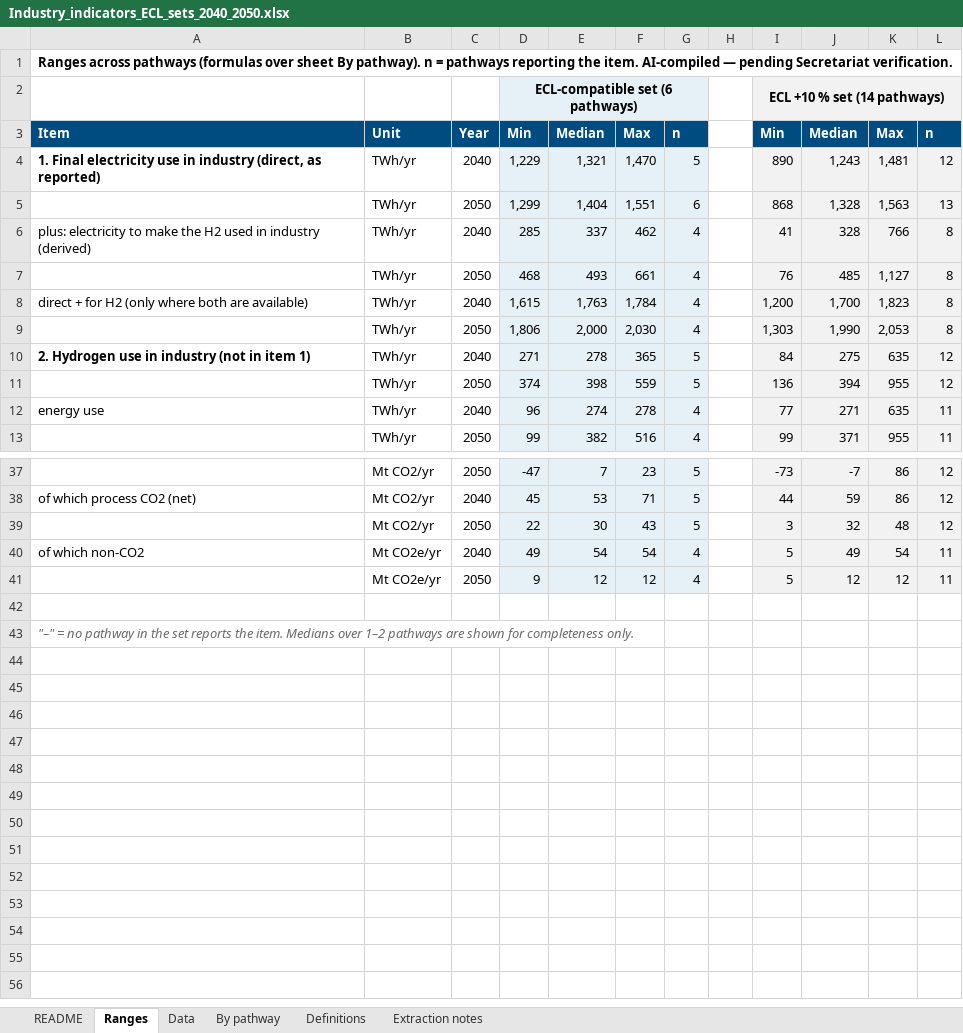
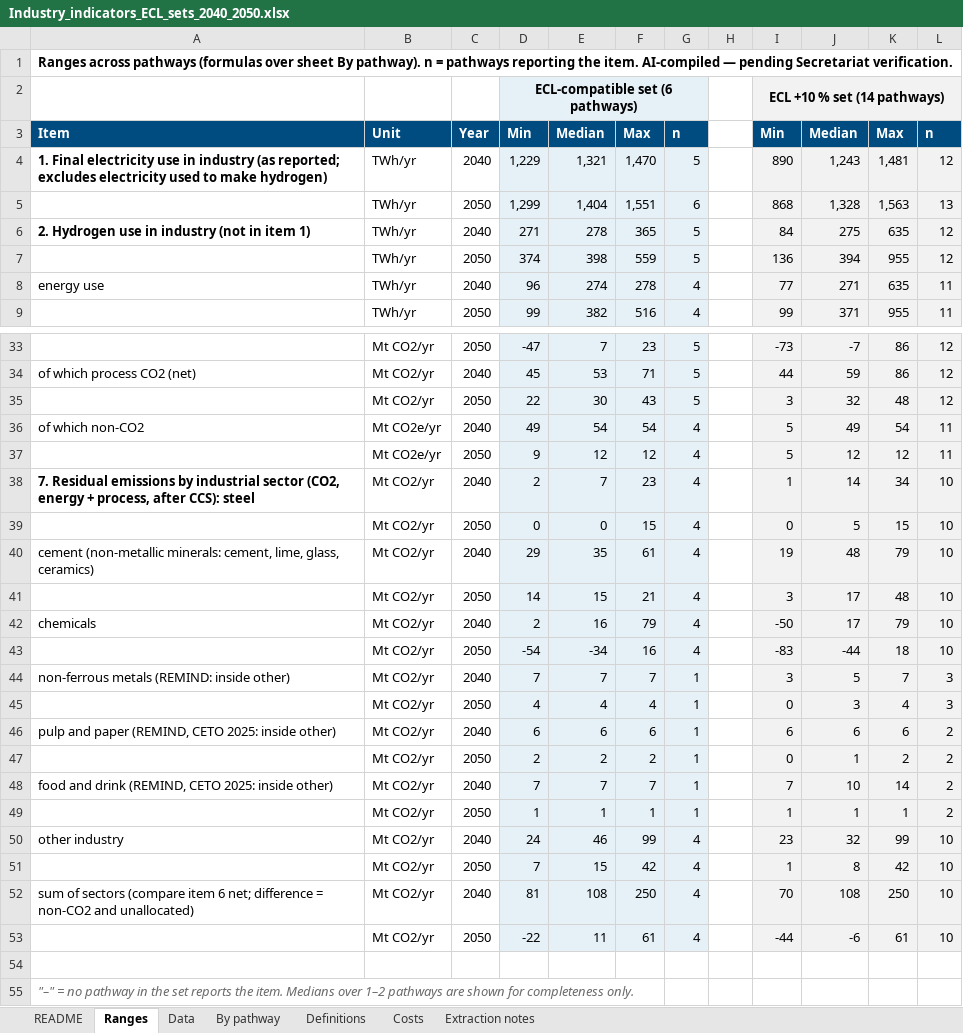
Before and after one commit to EUClimateAdvisoryBoard/ESABCCMethodHub, an Excel workbook: scripts/pathway-screening/chapter1-industry/Industry_indicators_ECL_sets_2040_2050.xlsx, sheet Ranges, drawn as a sheet; only a part is shown, gaps mark what is left out; values as stored, in another font and other column widths than the file's, no borders; removed rows and columns are numbered as before the commit, all else as after; the diff names each change by its address in the sheet, - before the commit and + after, or states it on an @@ line.

```diff
--- a/scripts/pathway-screening/chapter1-industry/Industry_indicators_ECL_sets_2040_2050.xlsx (sheet Ranges)
+++ b/scripts/pathway-screening/chapter1-industry/Industry_indicators_ECL_sets_2040_2050.xlsx (sheet Ranges)
+sheet tab: Costs
-A4: …in industry (direct, as reported)
+A4: …in industry (as reported; excludes electricity used to make hydrogen)
-row 6: plus: electricity to make the H2 used in industry (derived) | TWh/yr | 2040 | 285 | 337 | 462 | 4 |  | 41 | 328 | 766 | 8
-row 7:  | TWh/yr | 2050 | 468 | 493 | 661 | 4 |  | 76 | 485 | 1,127 | 8
-row 8: direct + for H2 (only where both are available) | TWh/yr | 2040 | 1,615 | 1,763 | 1,784 | 4 |  | 1,200 | 1,700 | 1,823 | 8
-row 9:  | TWh/yr | 2050 | 1,806 | 2,000 | 2,030 | 4 |  | 1,303 | 1,990 | 2,053 | 8
+row 38: 7. Residual emissions by industrial sector (CO2, energy + process, after CCS): steel | Mt CO2/yr | 2040 | 2 | 7 | 23 | 4 |  | 1 | 14 | 34 | 10
+row 39:  | Mt CO2/yr | 2050 | 0 | 0 | 15 | 4 |  | 0 | 5 | 15 | 10
+row 40: cement (non-metallic minerals: cement, lime, glass, ceramics) | Mt CO2/yr | 2040 | 29 | 35 | 61 | 4 |  | 19 | 48 | 79 | 10
+row 41:  | Mt CO2/yr | 2050 | 14 | 15 | 21 | 4 |  | 3 | 17 | 48 | 10
+row 42: chemicals | Mt CO2/yr | 2040 | 2 | 16 | 79 | 4 |  | -50 | 17 | 79 | 10
+row 43:  | Mt CO2/yr | 2050 | -54 | -34 | 16 | 4 |  | -83 | -44 | 18 | 10
+row 44: non-ferrous metals (REMIND: inside other) | Mt CO2/yr | 2040 | 7 | 7 | 7 | 1 |  | 3 | 5 | 7 | 3
+row 45:  | Mt CO2/yr | 2050 | 4 | 4 | 4 | 1 |  | 0 | 3 | 4 | 3
+row 46: pulp and paper (REMIND, CETO 2025: inside other) | Mt CO2/yr | 2040 | 6 | 6 | 6 | 1 |  | 6 | 6 | 6 | 2
+row 47:  | Mt CO2/yr | 2050 | 2 | 2 | 2 | 1 |  | 0 | 1 | 2 | 2
+row 48: food and drink (REMIND, CETO 2025: inside other) | Mt CO2/yr | 2040 | 7 | 7 | 7 | 1 |  | 7 | 10 | 14 | 2
+row 49:  | Mt CO2/yr | 2050 | 1 | 1 | 1 | 1 |  | 1 | 1 | 1 | 2
+row 50: other industry | Mt CO2/yr | 2040 | 24 | 46 | 99 | 4 |  | 23 | 32 | 99 | 10
+row 51:  | Mt CO2/yr | 2050 | 7 | 15 | 42 | 4 |  | 1 | 8 | 42 | 10
+row 52: sum of sectors (compare item 6 net; difference = non-CO2 and unallocated) | Mt CO2/yr | 2040 | 81 | 108 | 250 | 4 |  | 70 | 108 | 250 | 10
+row 53:  | Mt CO2/yr | 2050 | -22 | 11 | 61 | 4 |  | -44 | -6 | 61 | 10
```
Also changed, not shown: sheet Data, sheet By pathway, sheet Extraction notes, sheet Definitions, sheet README, formulas that keep their value, 12 other files.
